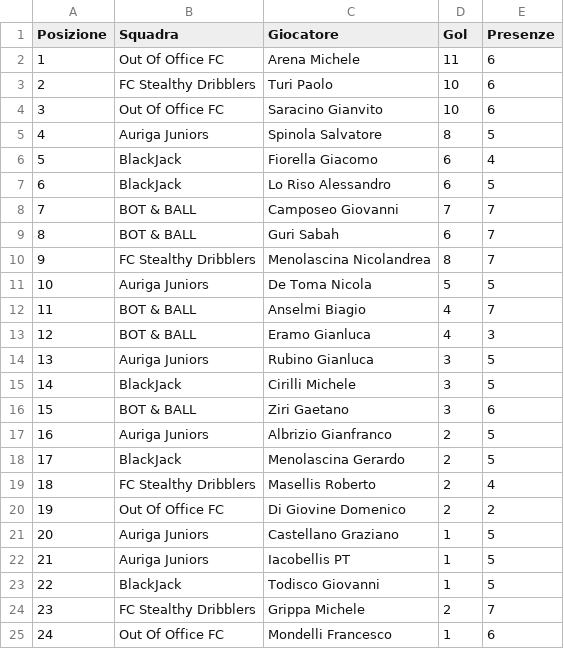
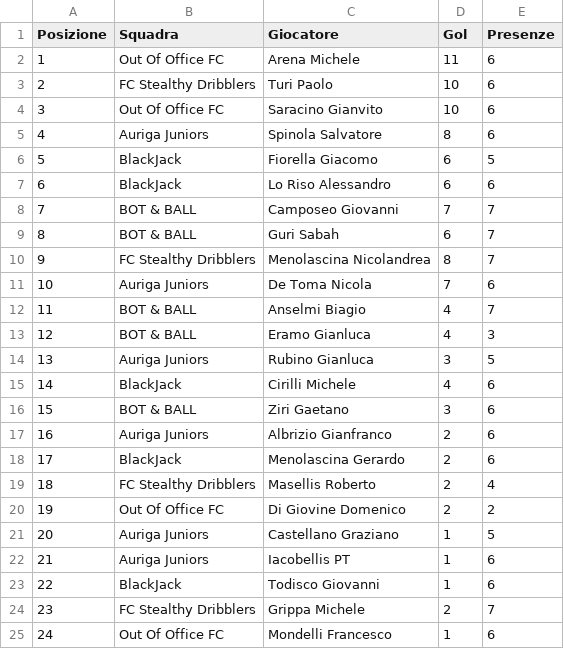
Before and after one commit to cralauriga/CralChampions2026, a CSV file: data/classifica_marcatori.csv, drawn as a sheet.

```diff
--- a/data/classifica_marcatori.csv
+++ b/data/classifica_marcatori.csv
@@ -4,5 +4,5 @@ Posizione;Squadra;Giocatore;Gol;Presenze
 3;Out Of Office FC;Saracino Gianvito;10;6
-4;Auriga Juniors;Spinola Salvatore;8;5
-5;BlackJack;Fiorella Giacomo;6;4
-6;BlackJack;Lo Riso Alessandro;6;5
+4;Auriga Juniors;Spinola Salvatore;8;6
+5;BlackJack;Fiorella Giacomo;6;5
+6;BlackJack;Lo Riso Alessandro;6;6
 7;BOT & BALL;Camposeo Giovanni;7;7
@@ -10,3 +10,3 @@ Posizione;Squadra;Giocatore;Gol;Presenze
 9;FC Stealthy Dribblers;Menolascina Nicolandrea;8;7
-10;Auriga Juniors;De Toma Nicola;5;5
+10;Auriga Juniors;De Toma Nicola;7;6
 11;BOT & BALL;Anselmi Biagio;4;7
@@ -14,6 +14,6 @@ Posizione;Squadra;Giocatore;Gol;Presenze
 13;Auriga Juniors;Rubino Gianluca;3;5
-14;BlackJack;Cirilli Michele;3;5
+14;BlackJack;Cirilli Michele;4;6
 15;BOT & BALL;Ziri Gaetano;3;6
-16;Auriga Juniors;Albrizio Gianfranco;2;5
-17;BlackJack;Menolascina Gerardo;2;5
+16;Auriga Juniors;Albrizio Gianfranco;2;6
+17;BlackJack;Menolascina Gerardo;2;6
 18;FC Stealthy Dribblers;Masellis Roberto;2;4
@@ -21,4 +21,4 @@ Posizione;Squadra;Giocatore;Gol;Presenze
 20;Auriga Juniors;Castellano Graziano;1;5
-21;Auriga Juniors;Iacobellis PT;1;5
-22;BlackJack;Todisco Giovanni;1;5
+21;Auriga Juniors;Iacobellis PT;1;6
+22;BlackJack;Todisco Giovanni;1;6
 23;FC Stealthy Dribblers;Grippa Michele;2;7
```
Also changed, not shown: data/classifica_mvp.csv, data/classifica_portieri.csv, 3 other files.
